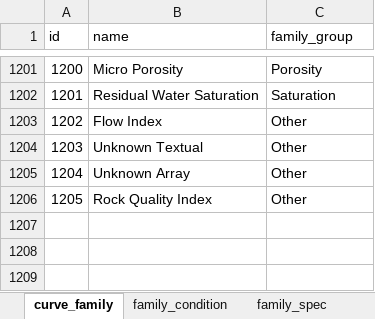
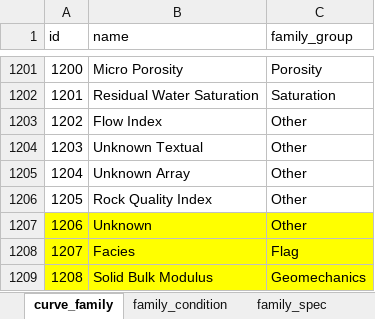
Before and after one commit to hoangbdUET/wi-backend, an Excel workbook: server/family/Curve_family.xlsx, sheet curve_family, drawn as a sheet; only a part is shown, gaps mark what is left out; values as stored, in another font and other column widths than the file's, no borders; the diff names each change by its address in the sheet, - before the commit and + after, or states it on an @@ line.

Commit message:
family

```diff
--- a/server/family/Curve_family.xlsx (sheet curve_family)
+++ b/server/family/Curve_family.xlsx (sheet curve_family)
+row 1207: 1206 | Unknown | Other
+row 1208: 1207 | Facies | Flag
+row 1209: 1208 | Solid Bulk Modulus | Geomechanics
```
Also changed, not shown: sheet family_spec, sheet family_condition.
